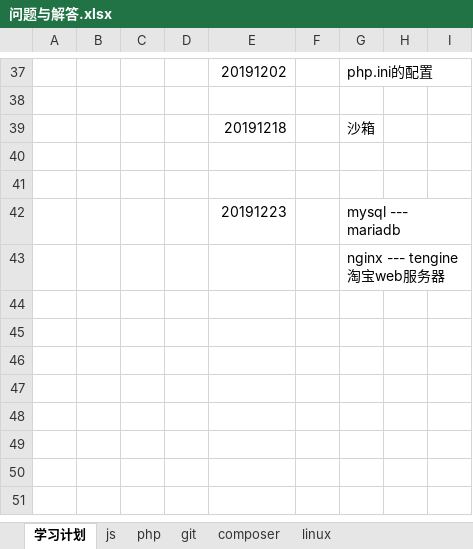
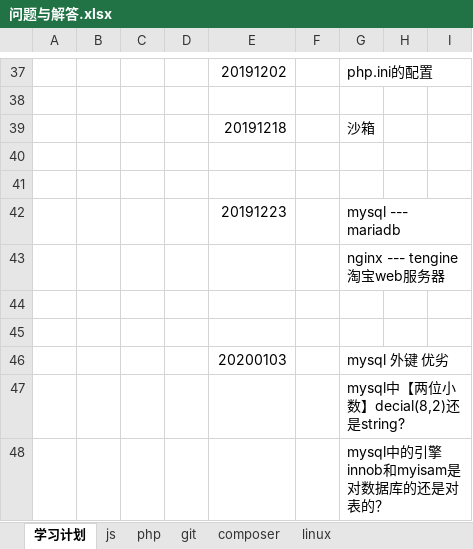
Before and after one commit to flancklin/doc, an Excel workbook: 问题与解答.xlsx, sheet 学习计划, drawn as a sheet; only a part is shown, gaps mark what is left out; values as stored, in another font and other column widths than the file's, no borders; the diff names each change by its address in the sheet, - before the commit and + after, or states it on an @@ line.

```diff
--- a/问题与解答.xlsx (sheet 学习计划)
+++ b/问题与解答.xlsx (sheet 学习计划)
+row 44: (empty)
+row 45: (empty)
+row 46:  |  |  |  | 20200103 |  | mysql 外键 优劣
+row 47:  |  |  |  |  |  | mysql中【两位小数】decial(8,2)还是string?
+row 48:  |  |  |  |  |  | mysql中的引擎innob和myisam是对数据库的还是对表的？
```
Also changed, not shown: sheet git, 4 other files.
